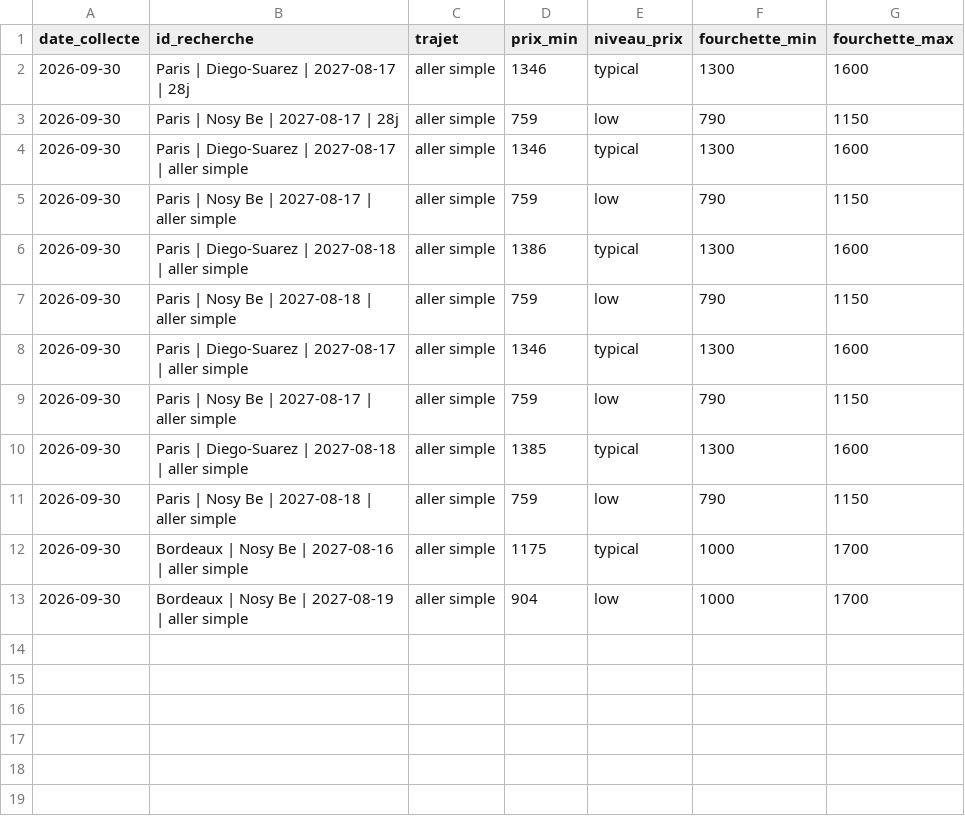
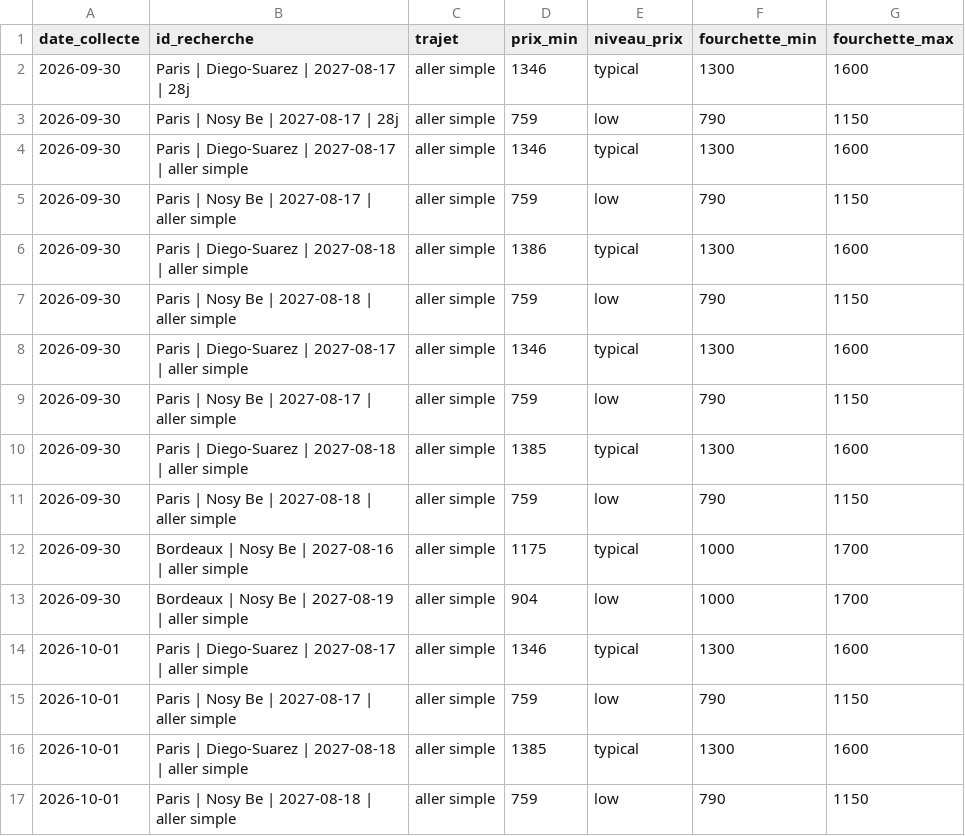
Before and after one commit to kbosirany/kflight, a CSV file: data/insights.csv, drawn as a sheet; the diff names each change by its address in the sheet, - before the commit and + after, or states it on an @@ line.

```diff
--- a/data/insights.csv
+++ b/data/insights.csv
+row 14: 2026-10-01 | Paris | Diego-Suarez | 2027-08-17 | aller simple | aller simple | 1346 | typical | 1300 | 1600
+row 15: 2026-10-01 | Paris | Nosy Be | 2027-08-17 | aller simple | aller simple | 759 | low | 790 | 1150
+row 16: 2026-10-01 | Paris | Diego-Suarez | 2027-08-18 | aller simple | aller simple | 1385 | typical | 1300 | 1600
+row 17: 2026-10-01 | Paris | Nosy Be | 2027-08-18 | aller simple | aller simple | 759 | low | 790 | 1150
```
Also changed, not shown: data/journal.csv, data/offres.csv.
